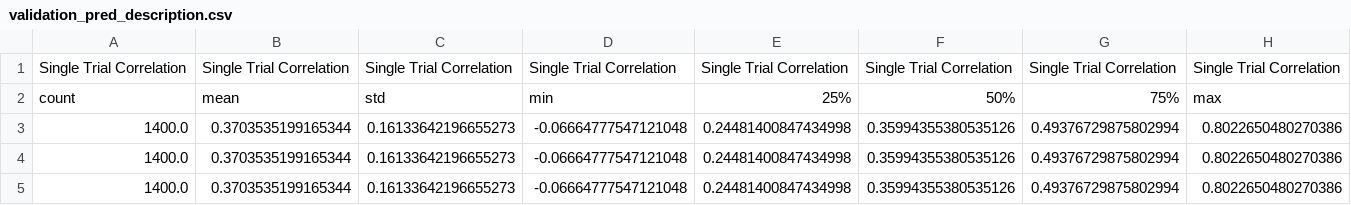
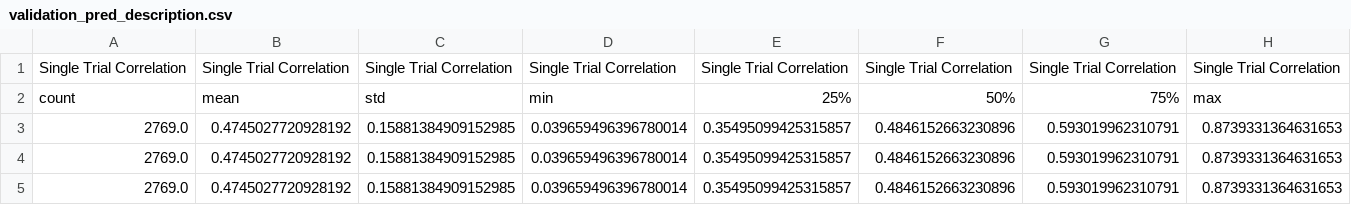
Before and after one commit to ananaphasia/adrian_sensorium, a CSV file: notebooks/submission_m4/results/validation_pred_description.csv, drawn as a sheet; removed rows and columns are numbered as before the commit, all else as after; the diff names each change by its address in the sheet, - before the commit and + after, or states it on an @@ line.

```diff
--- a/notebooks/submission_m4/results/validation_pred_description.csv
+++ b/notebooks/submission_m4/results/validation_pred_description.csv
-row 3: 1400.0 | 0.3703535199165344 | 0.16133642196655273 | -0.06664777547121048 | 0.24481400847434998 | 0.35994355380535126 | 0.49376729875802994 | 0.8022650480270386
-row 4: 1400.0 | 0.3703535199165344 | 0.16133642196655273 | -0.06664777547121048 | 0.24481400847434998 | 0.35994355380535126 | 0.49376729875802994 | 0.8022650480270386
-row 5: 1400.0 | 0.3703535199165344 | 0.16133642196655273 | -0.06664777547121048 | 0.24481400847434998 | 0.35994355380535126 | 0.49376729875802994 | 0.8022650480270386
+row 3: 2769.0 | 0.4745027720928192 | 0.15881384909152985 | 0.039659496396780014 | 0.35495099425315857 | 0.4846152663230896 | 0.593019962310791 | 0.8739331364631653
+row 4: 2769.0 | 0.4745027720928192 | 0.15881384909152985 | 0.039659496396780014 | 0.35495099425315857 | 0.4846152663230896 | 0.593019962310791 | 0.8739331364631653
+row 5: 2769.0 | 0.4745027720928192 | 0.15881384909152985 | 0.039659496396780014 | 0.35495099425315857 | 0.4846152663230896 | 0.593019962310791 | 0.8739331364631653
```
Also changed, not shown: 2 other files.
